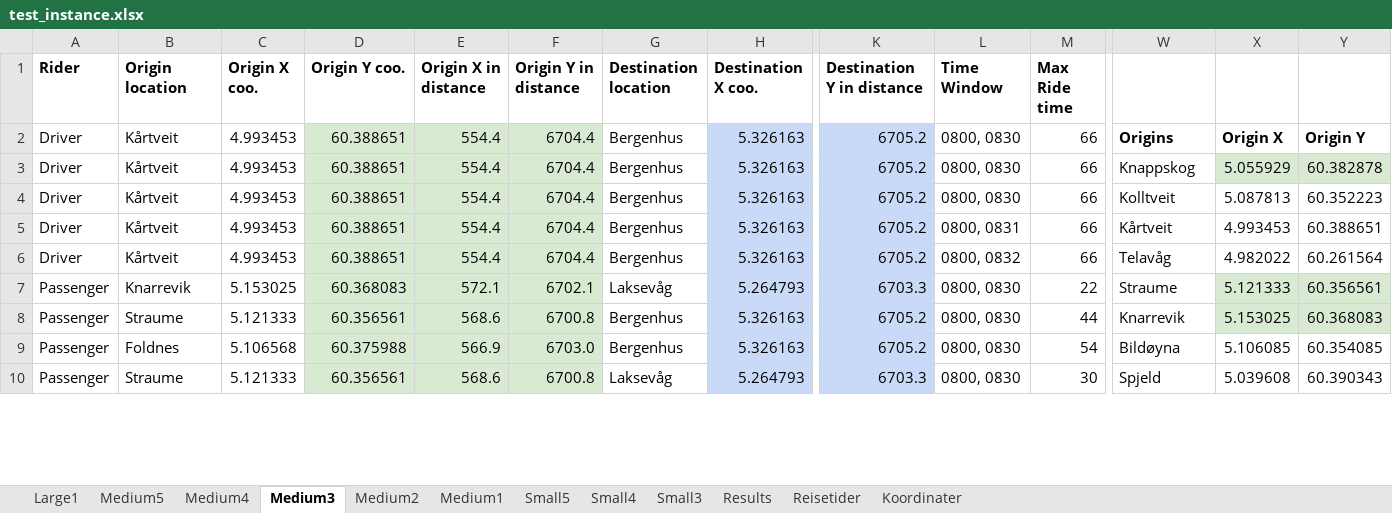
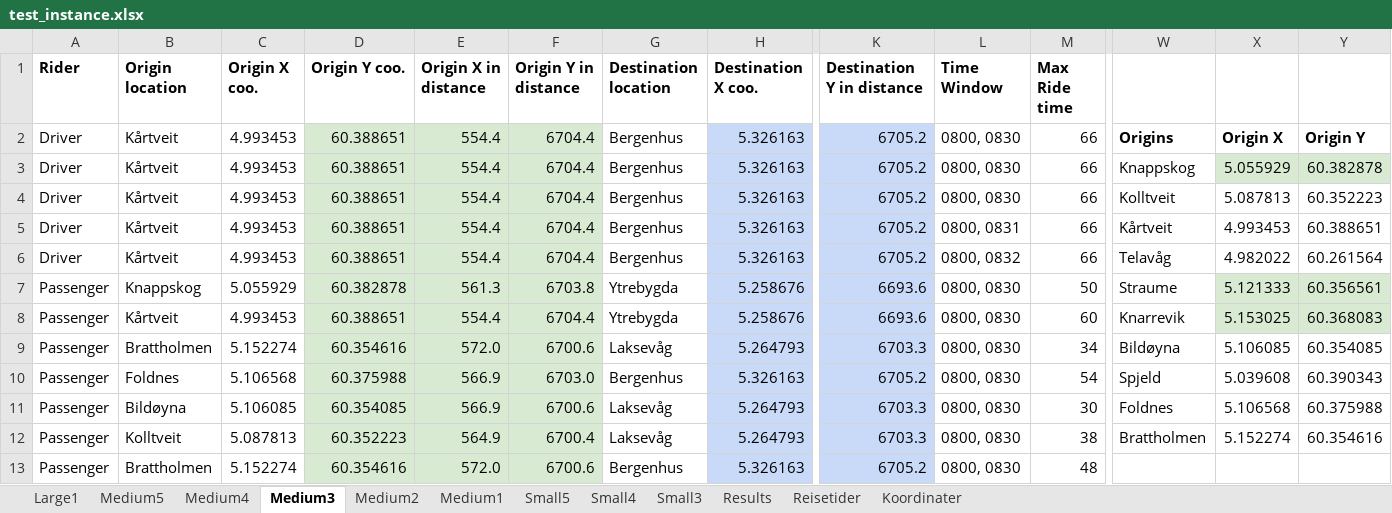
Before and after one commit to tonyyang1998/master2023, an Excel workbook: test_instance.xlsx, sheet Medium3, drawn as a sheet; only a part is shown, gaps mark what is left out; values as stored, in another font and other column widths than the file's, no borders; removed rows and columns are numbered as before the commit, all else as after; rows hold the shown columns only; the diff covers the shown part only; the diff names each change by its address in the sheet, - before the commit and + after, or states it on an @@ line.

```diff
--- a/test_instance.xlsx (sheet Medium3)
+++ b/test_instance.xlsx (sheet Medium3)
+row 7: Passenger | Knappskog | 5.055929 | 60.382878 | 561.3 | 6703.8 | Ytrebygda | 5.258676 | 6693.6 | 0800, 0830 | 50 | Straume | 5.121333 | 60.356561
+row 8: Passenger | Kårtveit | 4.993453 | 60.388651 | 554.4 | 6704.4 | Ytrebygda | 5.258676 | 6693.6 | 0800, 0830 | 60 | Knarrevik | 5.153025 | 60.368083
-B9 (Origin location): Knarrevik
+B9 (Origin location): Brattholmen
-C9 (Origin X coo.): 5.153025
+C9 (Origin X coo.): 5.152274
-D9 (Origin Y coo.): 60.368083
+D9 (Origin Y coo.): 60.354616
-E9 (Origin X in distance): 572.1
+E9 (Origin X in distance): 572.0
-F9 (Origin Y in distance): 6702.1
+F9 (Origin Y in distance): 6700.6
-M9 (Max Ride time): 22
+M9 (Max Ride time): 34
-W9: Straume
+W9: Bildøyna
-X9: 5.121333
+X9: 5.106085
-X9:Y9 fill: #D9EAD3
+X9:Y9 fill: none
-Y9: 60.356561
+Y9: 60.354085
-row 8: Passenger | Straume | 5.121333 | 60.356561 | 568.6 | 6700.8 | Bergenhus | 5.326163 | 6705.2 | 0800, 0830 | 44 | Knarrevik | 5.153025 | 60.368083
-W10: Bildøyna
+W10: Spjeld
-X10: 5.106085
+X10: 5.039608
-Y10: 60.354085
+Y10: 60.390343
-B11 (Origin location): Straume
+B11 (Origin location): Bildøyna
-C11 (Origin X coo.): 5.121333
+C11 (Origin X coo.): 5.106085
-D11 (Origin Y coo.): 60.356561
+D11 (Origin Y coo.): 60.354085
-E11 (Origin X in distance): 568.6
+E11 (Origin X in distance): 566.9
-F11 (Origin Y in distance): 6700.8
+F11 (Origin Y in distance): 6700.6
-W11: Spjeld
+W11: Foldnes
-X11: 5.039608
+X11: 5.106568
-Y11: 60.390343
+Y11: 60.375988
+row 12: Passenger | Kolltveit | 5.087813 | 60.352223 | 564.9 | 6700.4 | Laksevåg | 5.264793 | 6703.3 | 0800, 0830 | 38 | Brattholmen | 5.152274 | 60.354616
+row 13: Passenger | Brattholmen | 5.152274 | 60.354616 | 572.0 | 6700.6 | Bergenhus | 5.326163 | 6705.2 | 0800, 0830 | 48
```
Also changed, not shown: 3 added rows, 6 removed rows, 71 edited cells and cell formats elsewhere in this sheet, sheet Medium5, sheet Medium2, sheet Medium4, sheet Small5, sheet Medium1, sheet Small4, 2 more sheets, formulas that keep their value, 6 other files.
